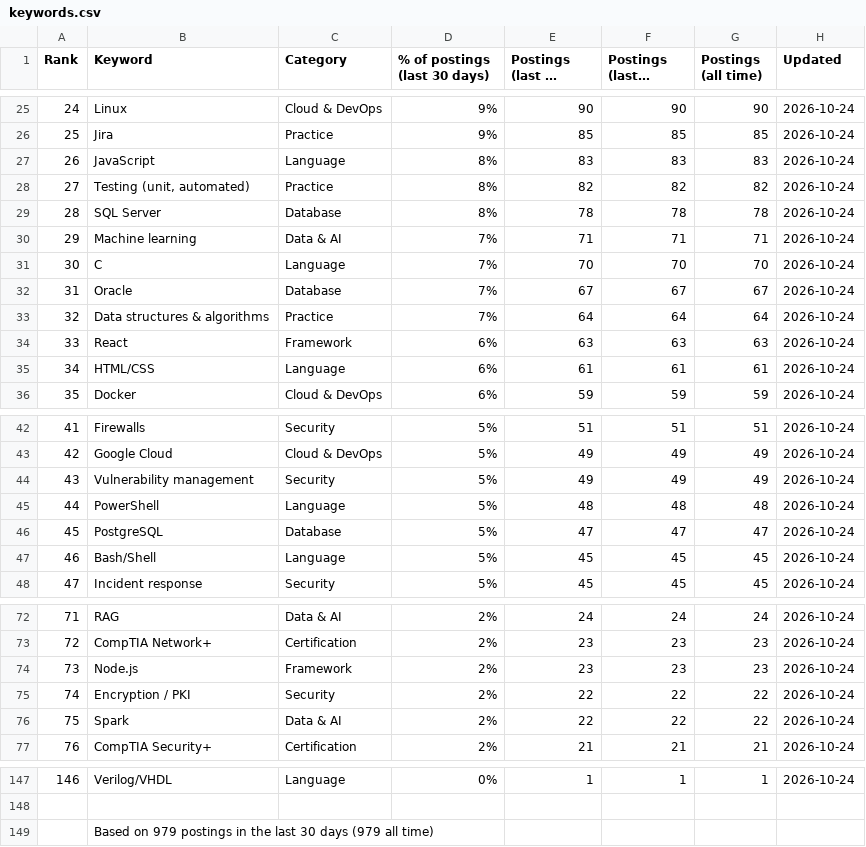
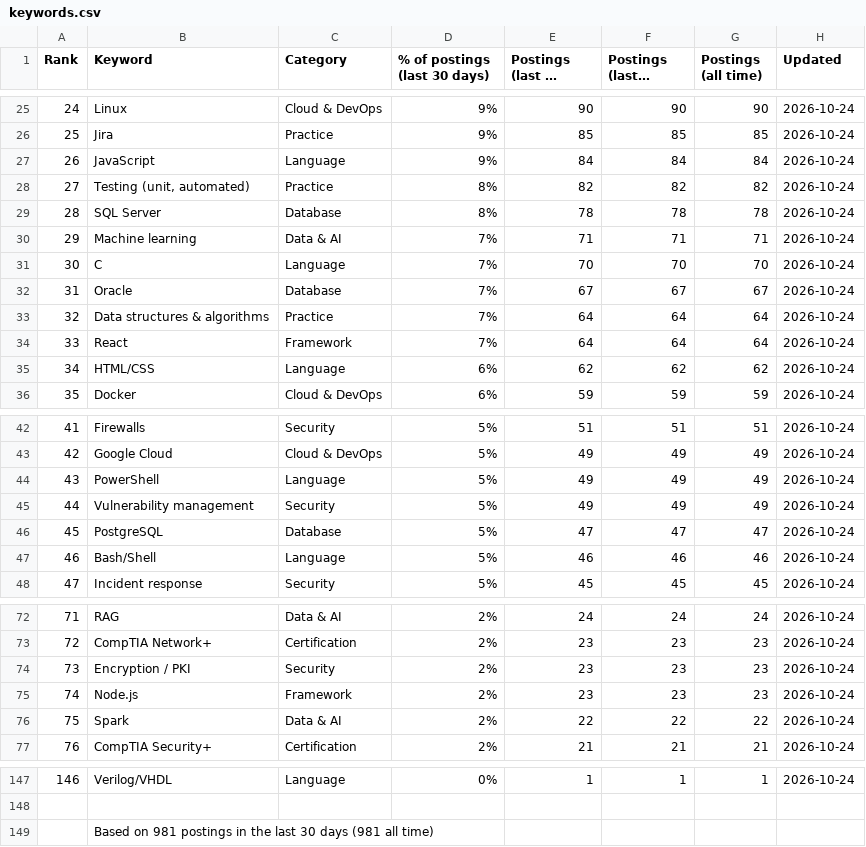
Before and after one commit to sagarh12/canada-jobs-feed, a CSV file: feed/keywords.csv, drawn as a sheet; only a part is shown, gaps mark what is left out; long unchanged cells end in …; the diff covers the shown part only; the diff names each change by its address in the sheet, - before the commit and + after, or states it on an @@ line.

```diff
--- a/feed/keywords.csv
+++ b/feed/keywords.csv
-D27 (% of postings (last 30 days)): 8%
+D27 (% of postings (last 30 days)): 9%
-E27 (Postings (last 30 days)): 83
+E27 (Postings (last 30 days)): 84
-F27 (Postings (last 7 days)): 83
+F27 (Postings (last 7 days)): 84
-G27 (Postings (all time)): 83
+G27 (Postings (all time)): 84
-D34 (% of postings (last 30 days)): 6%
+D34 (% of postings (last 30 days)): 7%
-E34 (Postings (last 30 days)): 63
+E34 (Postings (last 30 days)): 64
-F34 (Postings (last 7 days)): 63
+F34 (Postings (last 7 days)): 64
-G34 (Postings (all time)): 63
+G34 (Postings (all time)): 64
-E35 (Postings (last 30 days)): 61
+E35 (Postings (last 30 days)): 62
-F35 (Postings (last 7 days)): 61
+F35 (Postings (last 7 days)): 62
-G35 (Postings (all time)): 61
+G35 (Postings (all time)): 62
-B44 (Keyword): Vulnerability management
+B44 (Keyword): PowerShell
-C44 (Category): Security
+C44 (Category): Language
-B45 (Keyword): PowerShell
+B45 (Keyword): Vulnerability management
-C45 (Category): Language
+C45 (Category): Security
-E45 (Postings (last 30 days)): 48
+E45 (Postings (last 30 days)): 49
-F45 (Postings (last 7 days)): 48
+F45 (Postings (last 7 days)): 49
-G45 (Postings (all time)): 48
+G45 (Postings (all time)): 49
-E47 (Postings (last 30 days)): 45
+E47 (Postings (last 30 days)): 46
-F47 (Postings (last 7 days)): 45
+F47 (Postings (last 7 days)): 46
-G47 (Postings (all time)): 45
+G47 (Postings (all time)): 46
-B74 (Keyword): Node.js
+B74 (Keyword): Encryption / PKI
-C74 (Category): Framework
+C74 (Category): Security
-B75 (Keyword): Encryption / PKI
+B75 (Keyword): Node.js
-C75 (Category): Security
+C75 (Category): Framework
-E75 (Postings (last 30 days)): 22
+E75 (Postings (last 30 days)): 23
-F75 (Postings (last 7 days)): 22
+F75 (Postings (last 7 days)): 23
-G75 (Postings (all time)): 22
+G75 (Postings (all time)): 23
-B149 (Keyword): Based on 979 postings in the last 30 days (979 all time)
+B149 (Keyword): Based on 981 postings in the last 30 days (981 all time)
```
Also changed, not shown: 30 edited cells elsewhere in this file, 3 other files.
